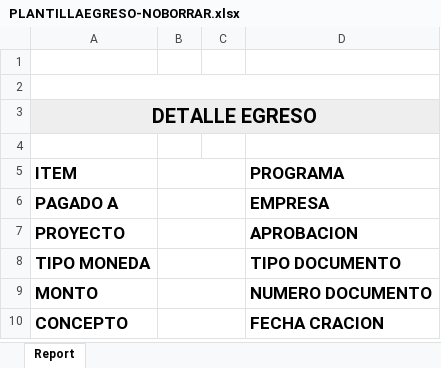
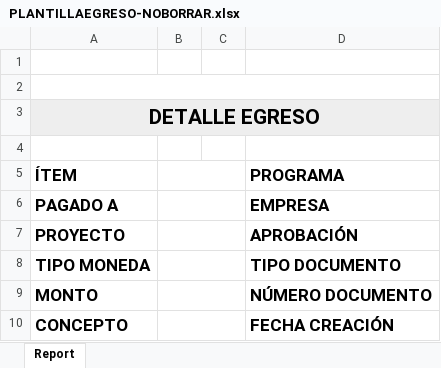
Before and after one commit to IMCamilo/Compite, an Excel workbook: archivos/PLANTILLAEGRESO-NOBORRAR.xlsx, sheet Report, drawn as a sheet; values as stored, in another font and other column widths than the file's, no borders; charts and pictures not drawn; the diff names each change by its address in the sheet, - before the commit and + after, or states it on an @@ line.

```diff
--- a/archivos/PLANTILLAEGRESO-NOBORRAR.xlsx (sheet Report)
+++ b/archivos/PLANTILLAEGRESO-NOBORRAR.xlsx (sheet Report)
@@ A3 text size: larger @@
-A5: ITEM
+A5: ÍTEM
-D7 (PROGRAMA): APROBACION
+D7 (PROGRAMA): APROBACIÓN
-D9 (PROGRAMA): NUMERO DOCUMENTO
+D9 (PROGRAMA): NÚMERO DOCUMENTO
-D10 (PROGRAMA): FECHA CRACION
+D10 (PROGRAMA): FECHA CREACIÓN
```
Also changed, not shown: charts or pictures, 2 other files.
